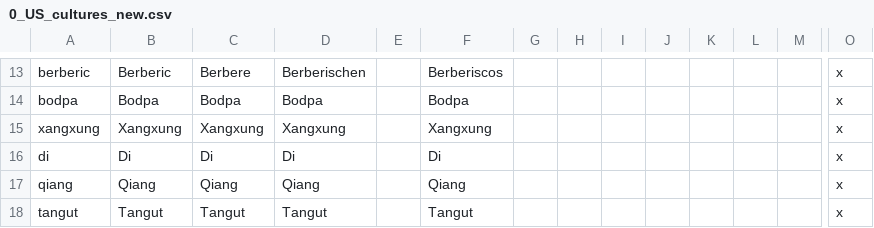
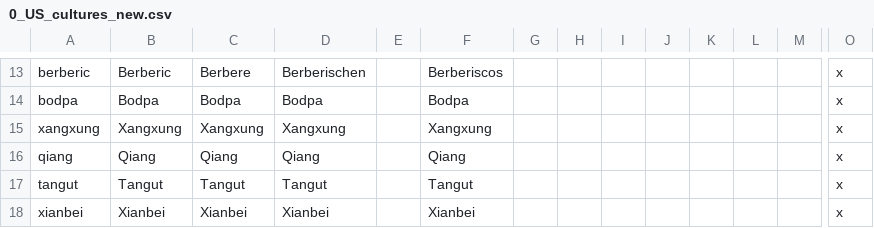
Before and after one commit to JFDCamara/Umbra-Spherae, a CSV file: Umbra Spherae/localisation/0_US_cultures_new.csv, drawn as a sheet; only a part is shown, gaps mark what is left out; the shorter side is filled out with more unchanged rows; rows hold the shown columns only; the diff names each change by its address in the sheet, - before the commit and + after, or states it on an @@ line.

```diff
--- a/Umbra Spherae/localisation/0_US_cultures_new.csv
+++ b/Umbra Spherae/localisation/0_US_cultures_new.csv
-row 16: di | Di | Di | Di |  | Di |  |  |  |  |  |  |  | x
```
Also changed, not shown: Umbra Spherae/localisation/0_US_tibet.csv, 23 other files.
